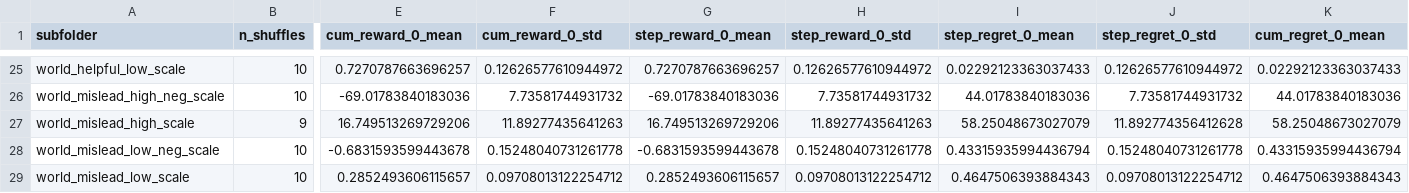
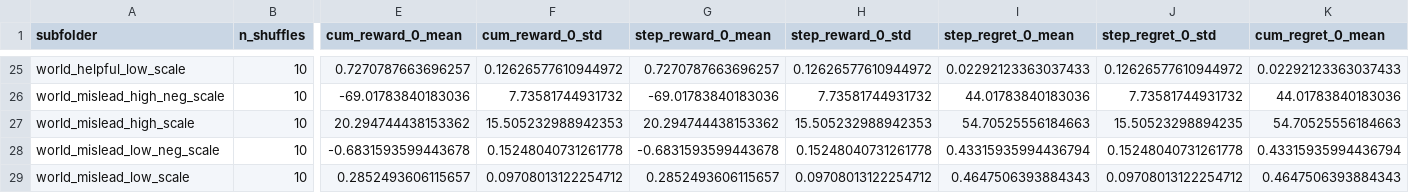
Before and after one commit to davaus80/subtask_sim, a CSV file: experiments/20260312_rec_2sd_var/model_name_Qwen3-14B/eval_results.csv, drawn as a sheet; only a part is shown, gaps mark what is left out; the diff covers the shown part only; the diff names each change by its address in the sheet, - before the commit and + after, or states it on an @@ line.

```diff
--- a/experiments/20260312_rec_2sd_var/model_name_Qwen3-14B/eval_results.csv
+++ b/experiments/20260312_rec_2sd_var/model_name_Qwen3-14B/eval_results.csv
-B27 (n_shuffles): 9
+B27 (n_shuffles): 10
-E27 (cum_reward_0_mean): 16.749513269729206
+E27 (cum_reward_0_mean): 20.294744438153362
-F27 (cum_reward_0_std): 11.89277435641263
+F27 (cum_reward_0_std): 15.505232988942353
-G27 (step_reward_0_mean): 16.749513269729206
+G27 (step_reward_0_mean): 20.294744438153362
-H27 (step_reward_0_std): 11.89277435641263
+H27 (step_reward_0_std): 15.505232988942353
-I27 (step_regret_0_mean): 58.25048673027079
+I27 (step_regret_0_mean): 54.70525556184663
-J27 (step_regret_0_std): 11.892774356412628
+J27 (step_regret_0_std): 15.50523298894235
-K27 (cum_regret_0_mean): 58.25048673027079
+K27 (cum_regret_0_mean): 54.70525556184663
```
Also changed, not shown: 117 edited cells elsewhere in this file, experiments/20260312_rec_2sd_var/model_name_Llama3-8B/eval_results.csv, experiments/20260312_rec_2sd_var/model_name_Qwen3-32B/eval_results.csv, 28 other files.
